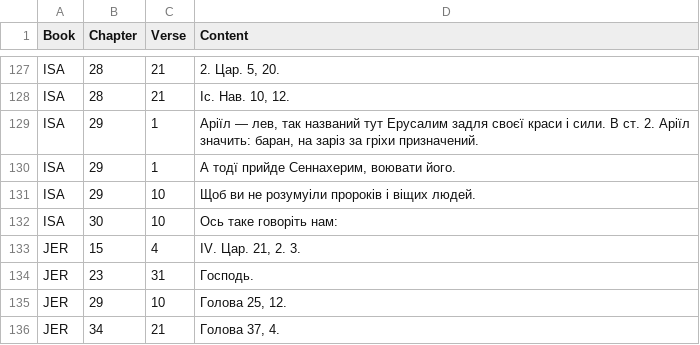
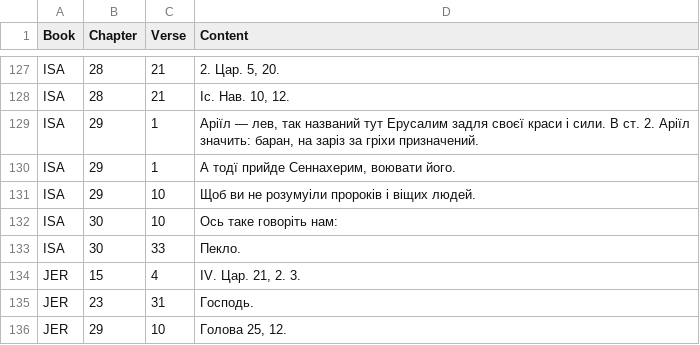
Before and after one commit to seesmof/Biblija-Kulisha, a CSV file: logs/F.csv, drawn as a sheet; only a part is shown, gaps mark what is left out; the shorter side is filled out with more unchanged rows; the diff names each change by its address in the sheet, - before the commit and + after, or states it on an @@ line.

```diff
--- a/logs/F.csv
+++ b/logs/F.csv
+row 133: ISA | 30 | 33 | Пекло.
```
Also changed, not shown: 2 other files.
